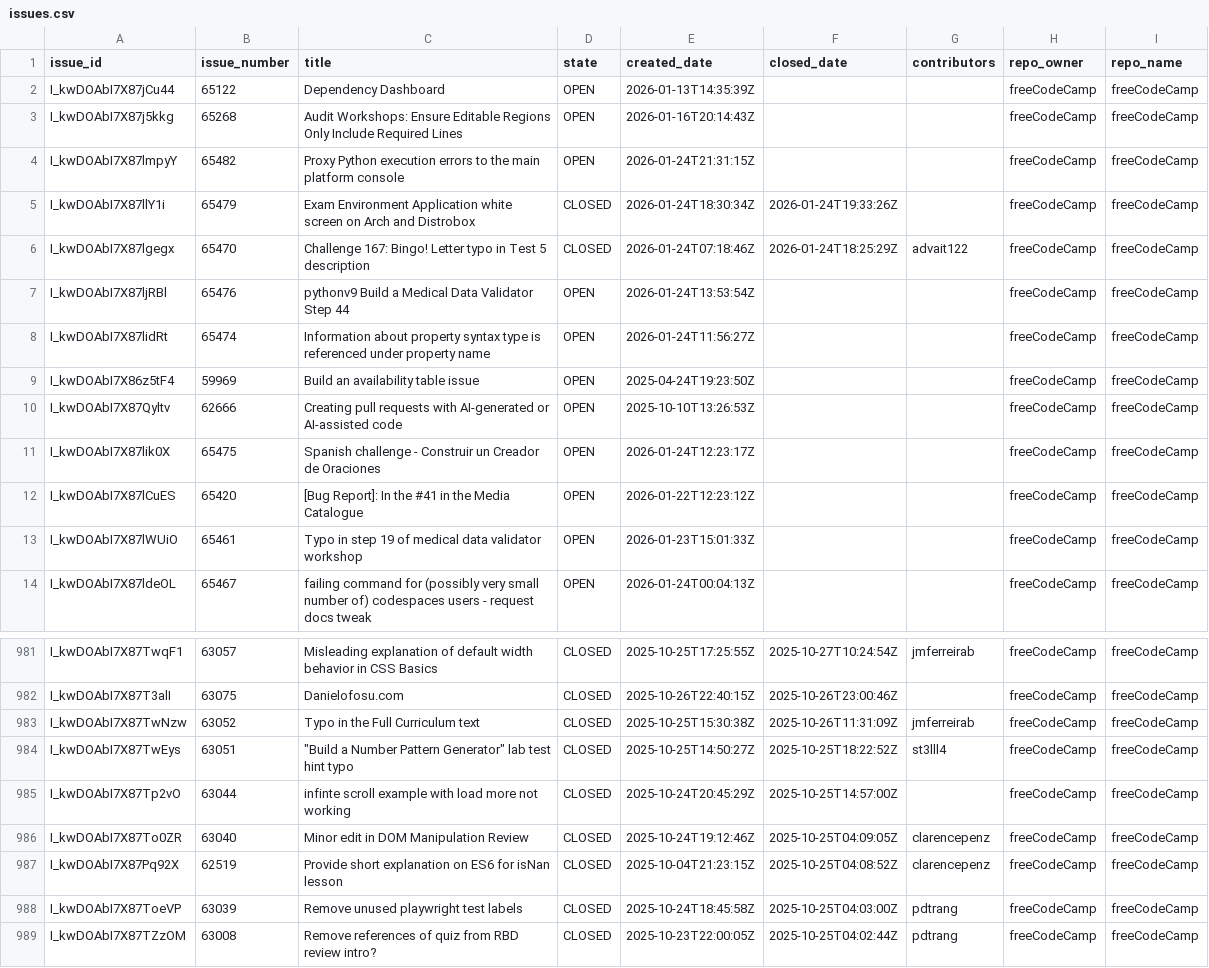
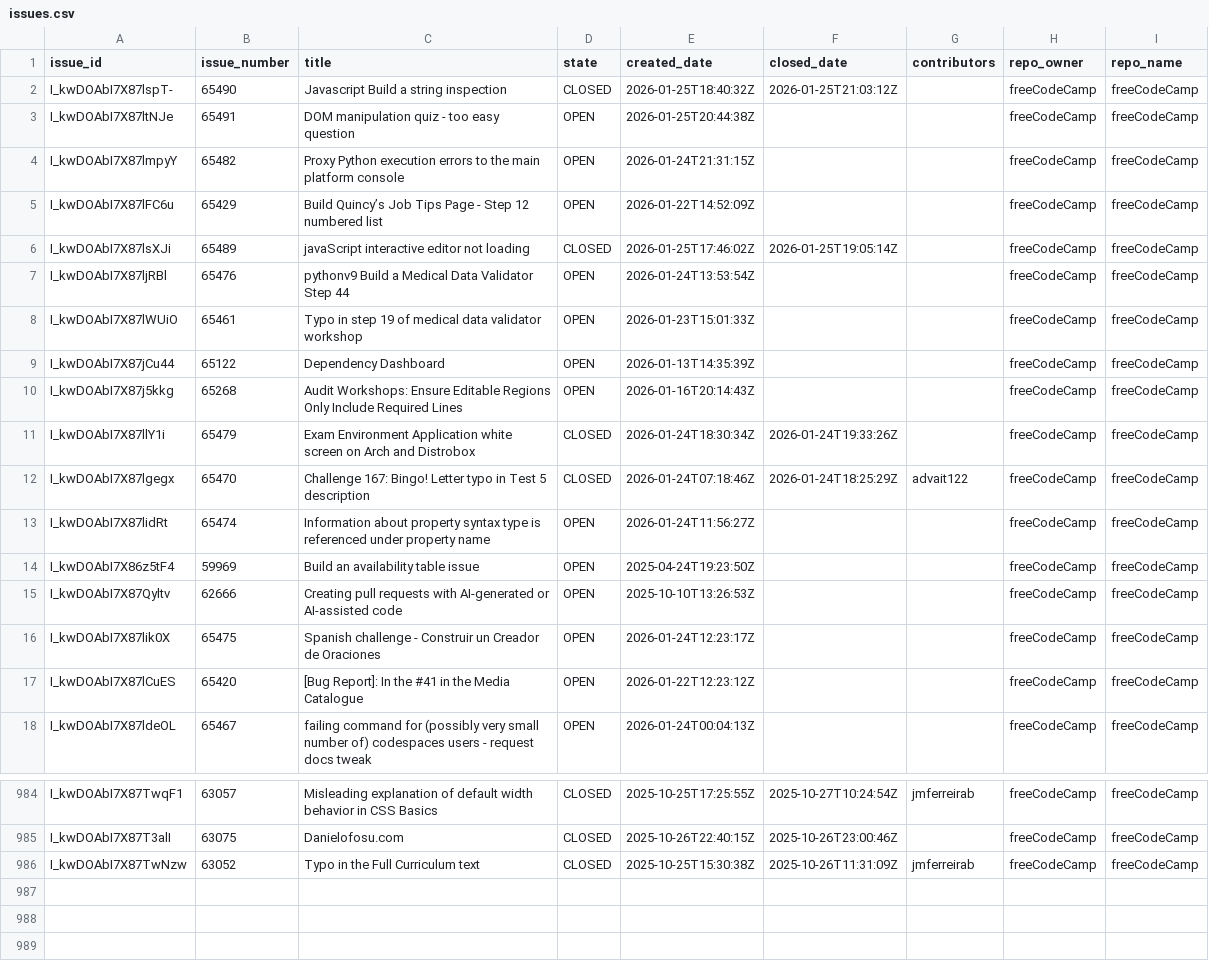
Before and after one commit to longporo/repodata, a CSV file: issues.csv, drawn as a sheet; only a part is shown, gaps mark what is left out; removed rows and columns are numbered as before the commit, all else as after; the diff names each change by its address in the sheet, - before the commit and + after, or states it on an @@ line.

```diff
--- a/issues.csv
+++ b/issues.csv
+row 2: I_kwDOAbI7X87lspT- | 65490 | Javascript Build a string inspection | CLOSED | 2026-01-25T18:40:32Z | 2026-01-25T21:03:12Z |  | freeCodeCamp | freeCodeCamp
+row 3: I_kwDOAbI7X87ltNJe | 65491 | DOM manipulation quiz - too easy question | OPEN | 2026-01-25T20:44:38Z |  |  | freeCodeCamp | freeCodeCamp
@@ row 20 moved to row 5: I_kwDOAbI7X87lFC6u @@
+row 6: I_kwDOAbI7X87lsXJi | 65489 | javaScript interactive editor not loading | CLOSED | 2026-01-25T17:46:02Z | 2026-01-25T19:05:14Z |  | freeCodeCamp | freeCodeCamp
@@ row 13 moved to row 8: I_kwDOAbI7X87lWUiO @@
-row 984: I_kwDOAbI7X87TwEys | 63051 | "Build a Number Pattern Generator" lab test hint typo | CLOSED | 2025-10-25T14:50:27Z | 2025-10-25T18:22:52Z | st3lll4 | freeCodeCamp | freeCodeCamp
-row 985: I_kwDOAbI7X87Tp2vO | 63044 | infinte scroll example with load more not working | CLOSED | 2025-10-24T20:45:29Z | 2025-10-25T14:57:00Z |  | freeCodeCamp | freeCodeCamp
-row 986: I_kwDOAbI7X87To0ZR | 63040 | Minor edit in DOM Manipulation Review | CLOSED | 2025-10-24T19:12:46Z | 2025-10-25T04:09:05Z | clarencepenz | freeCodeCamp | freeCodeCamp
-row 987: I_kwDOAbI7X87Pq92X | 62519 | Provide short explanation on ES6 for isNan lesson | CLOSED | 2025-10-04T21:23:15Z | 2025-10-25T04:08:52Z | clarencepenz | freeCodeCamp | freeCodeCamp
-row 988: I_kwDOAbI7X87ToeVP | 63039 | Remove unused playwright test labels | CLOSED | 2025-10-24T18:45:58Z | 2025-10-25T04:03:00Z | pdtrang | freeCodeCamp | freeCodeCamp
-row 989: I_kwDOAbI7X87TZzOM | 63008 | Remove references of quiz from RBD review intro? | CLOSED | 2025-10-23T22:00:05Z | 2025-10-25T04:02:44Z | pdtrang | freeCodeCamp | freeCodeCamp
```
